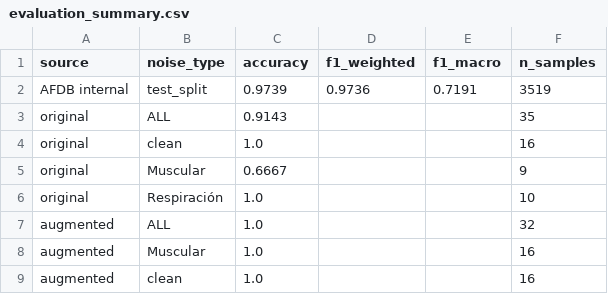
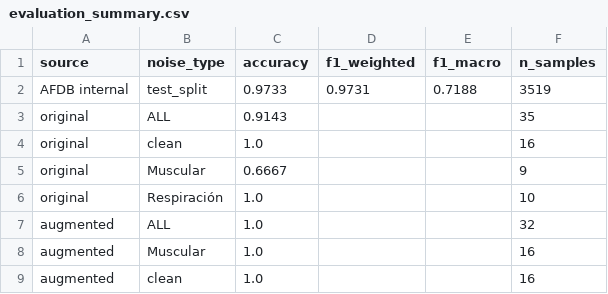
Before and after one commit to SaraRiveraMendez/CorAI-AI, a CSV file: results_retrained/evaluation_summary.csv, drawn as a sheet.

```diff
--- a/results_retrained/evaluation_summary.csv
+++ b/results_retrained/evaluation_summary.csv
@@ -1,3 +1,3 @@
 source,noise_type,accuracy,f1_weighted,f1_macro,n_samples
-AFDB internal,test_split,0.9739,0.9736,0.7191,3519
+AFDB internal,test_split,0.9733,0.9731,0.7188,3519
 original,ALL,0.9143,,,35
```
Also changed, not shown: results_retrained/predictions.csv, 10 other files.
